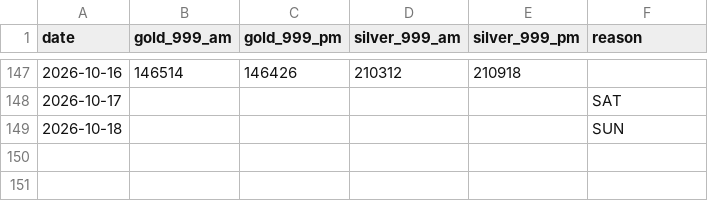
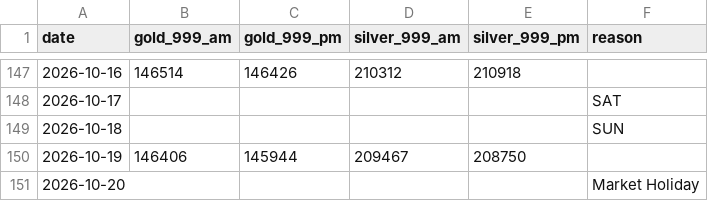
Before and after one commit to sumit-nathany/gold-silver-prices, a CSV file: data/2026.csv, drawn as a sheet; only a part is shown, gaps mark what is left out.

```diff
--- a/data/2026.csv
+++ b/data/2026.csv
@@ -149 +149,3 @@ date,gold_999_am,gold_999_pm,silver_999_am,silver_999_pm,reason
 2026-10-18,,,,,SUN
+2026-10-19,146406,145944,209467,208750,
+2026-10-20,,,,,Market Holiday
```
